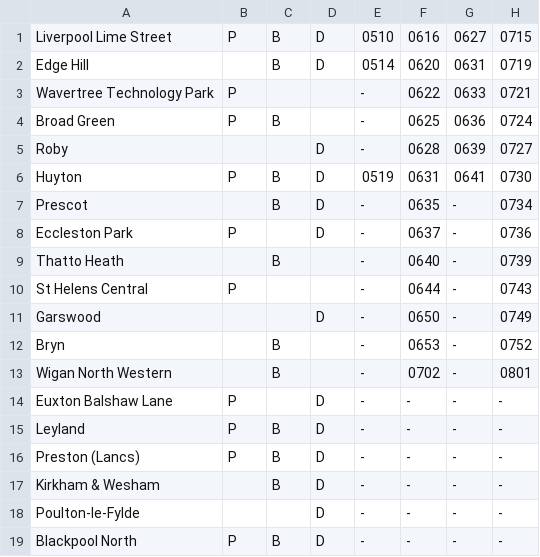
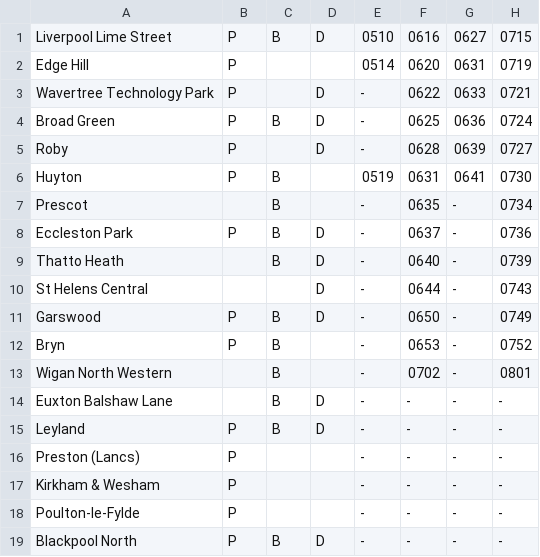
Before and after one commit to LukaGinley/Railway-Timetable-System, a CSV file: 2021-4121COMP-Team_Eclipse/MondayFriday.csv, drawn as a sheet; only a part is shown; the diff names each change by its address in the sheet, - before the commit and + after, or states it on an @@ line.

```diff
--- a/2021-4121COMP-Team_Eclipse/MondayFriday.csv
+++ b/2021-4121COMP-Team_Eclipse/MondayFriday.csv
-B2: (empty)
+B2: P
-C2: B
+C2: (empty)
-D2: D
+D2: (empty)
-D3:D4: (empty)
+D3:D4: D
-B5: (empty)
+B5: P
-D6:D7: D
+D6:D7: (empty)
-C8: (empty)
+C8: B
-D9:D10: (empty)
+D9:D10: D
-B10: P
+B10: (empty)
-B11:B12: (empty)
+B11:B12: P
-C11: (empty)
+C11: B
-B14: P
+B14: (empty)
-C14: (empty)
+C14: B
-C16:C17: B
+C16:C17: (empty)
-D16:D18: D
+D16:D18: (empty)
-B17:B18: (empty)
+B17:B18: P
```
Also changed, not shown: 2021-4121COMP-Team_Eclipse/MondaySaturdayReversed.csv, 2021-4121COMP-Team_Eclipse/Sunday.csv, 2 other files.
